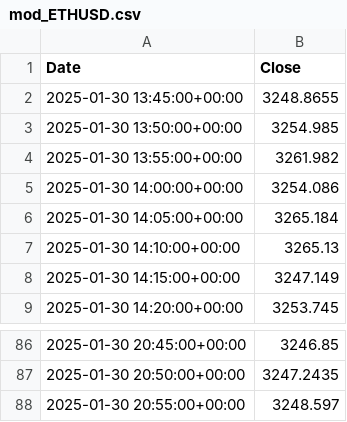
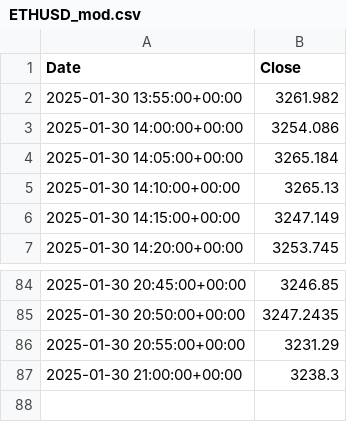
Before and after one commit to Jin-fo/Automated-Crypto-Exchange-Analysis, a CSV file: ETHUSD_mod.csv (was mod_ETHUSD.csv), drawn as a sheet; only a part is shown, gaps mark what is left out.

```diff
--- a/mod_ETHUSD.csv
+++ b/ETHUSD_mod.csv
@@ -1,4 +1,2 @@
 Date,Close
-2025-01-30 13:45:00+00:00,3248.8655
-2025-01-30 13:50:00+00:00,3254.985
 2025-01-30 13:55:00+00:00,3261.982
@@ -87,2 +85,3 @@ Date,Close
 2025-01-30 20:50:00+00:00,3247.2435
-2025-01-30 20:55:00+00:00,3248.597
+2025-01-30 20:55:00+00:00,3231.29
+2025-01-30 21:00:00+00:00,3238.3
```
Also changed, not shown: BTCUSD_mod.csv, 7 other files.
